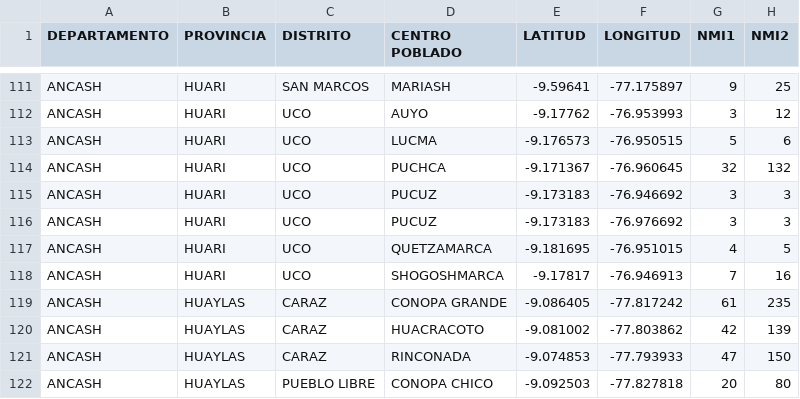
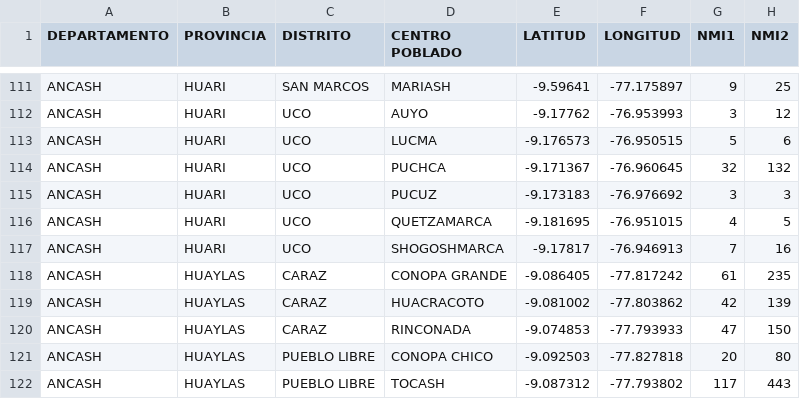
Before and after one commit to samirsoft-ux/CA_data, a CSV file: poblaciones.csv, drawn as a sheet; only a part is shown, gaps mark what is left out; the shorter side is filled out with more unchanged rows.

Commit message:
VERSION5

```diff
--- a/poblaciones.csv
+++ b/poblaciones.csv
@@ -114,3 +114,2 @@ ANCASH,HUARI,UCO,LUCMA,-9.176573,-76.950515,5,6
 ANCASH,HUARI,UCO,PUCHCA,-9.171367,-76.960645,32,132
-ANCASH,HUARI,UCO,PUCUZ,-9.173183,-76.946692,3,3
 ANCASH,HUARI,UCO,PUCUZ,-9.173183,-76.976692,3,3
```
